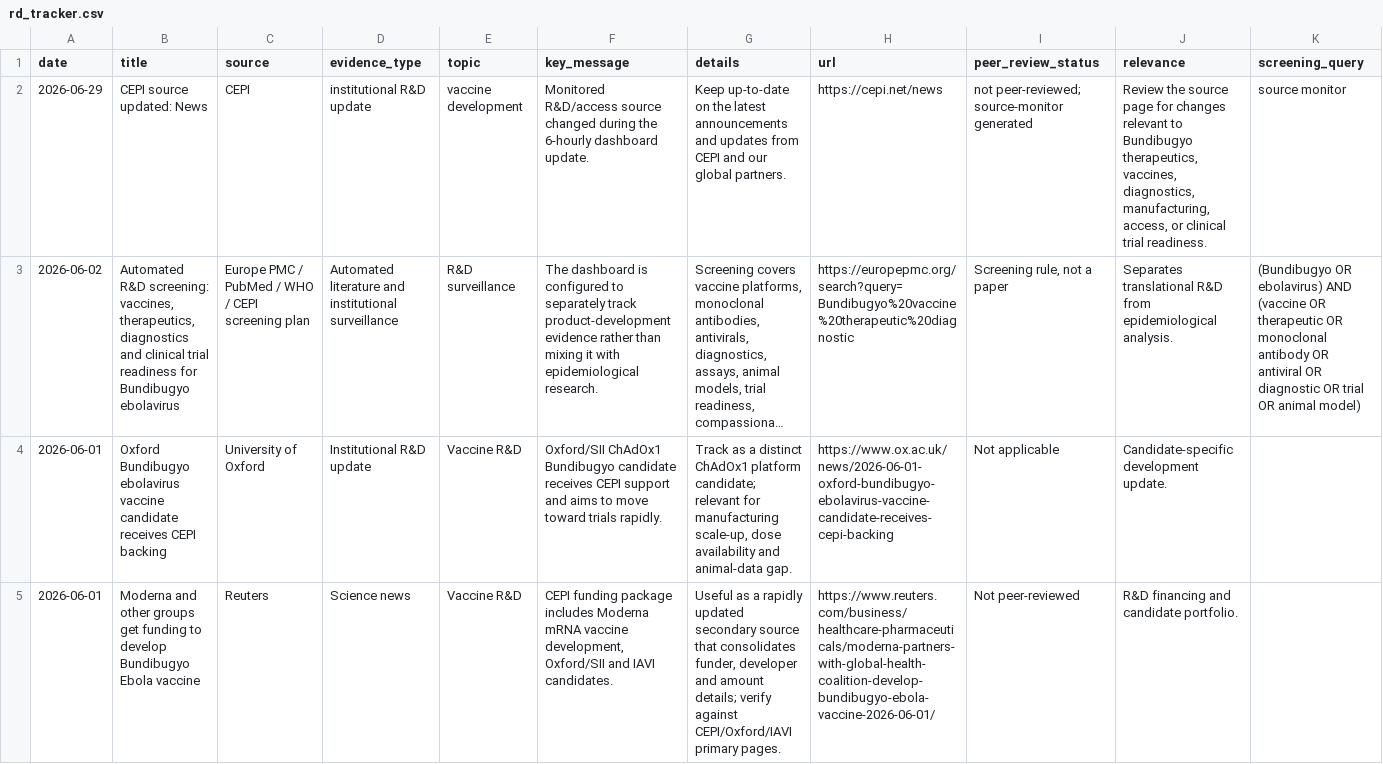
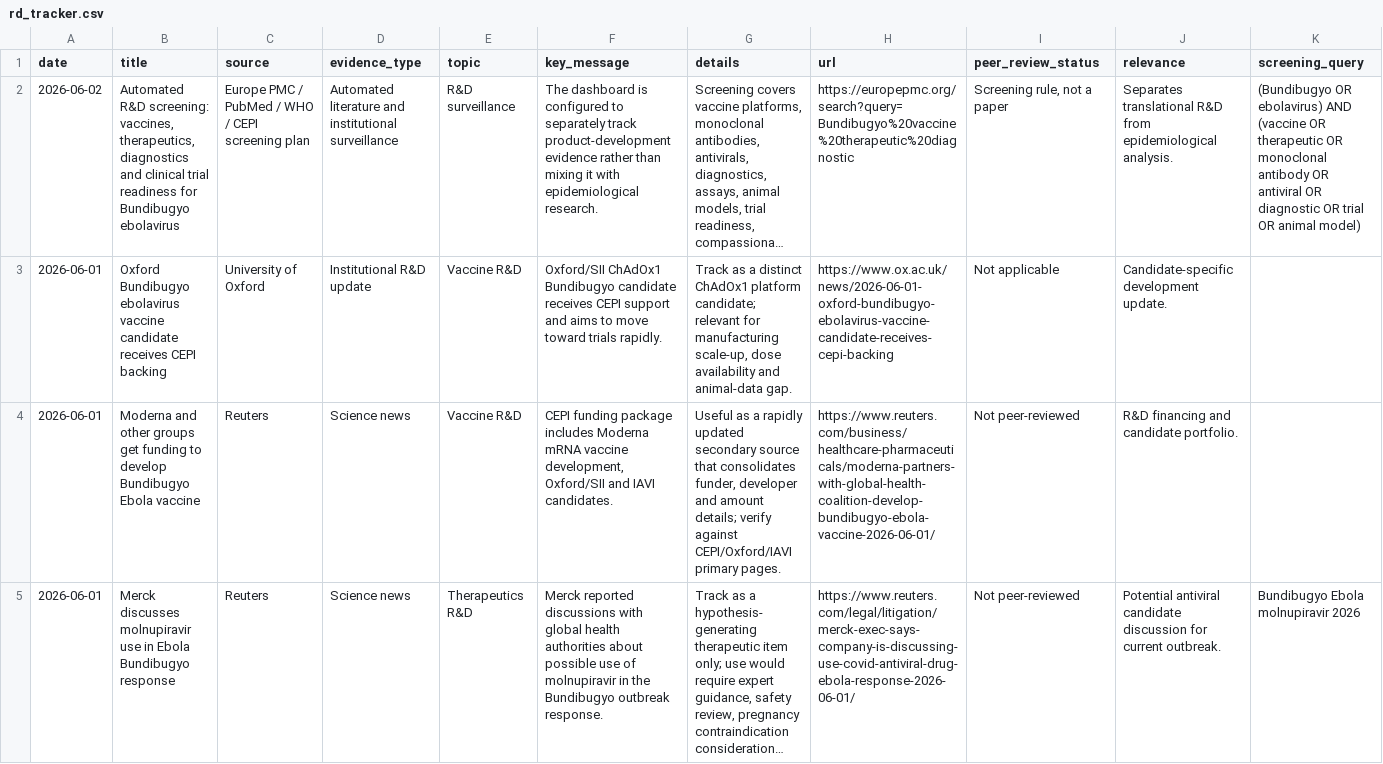
Before and after one commit to mosuzuki/ebola2026, a CSV file: docs/data/rd_tracker.csv, drawn as a sheet; only a part is shown; the shorter side is filled out with more unchanged rows; long unchanged cells end in …; rows hold the shown columns only; the diff names each change by its address in the sheet, - before the commit and + after, or states it on an @@ line.

```diff
--- a/docs/data/rd_tracker.csv
+++ b/docs/data/rd_tracker.csv
-row 2: 2026-06-29 | CEPI source updated: News | CEPI | institutional R&D update | vaccine development | Monitored R&D/access source changed during the 6-hourly dashboard update. | Keep up-to-date on the latest announcements and updates from CEPI and our global partners. | https://cepi.net/news | not peer-reviewed; source-monitor generated | Review the source page for changes relevant to Bundibugyo therapeutics, vaccines, diagnostics, manufacturing, access, or clinical trial readiness. | source monitor
```
Also changed, not shown: data/processed/source_monitor.csv, docs/data/source_monitor.csv, 6 other files.
